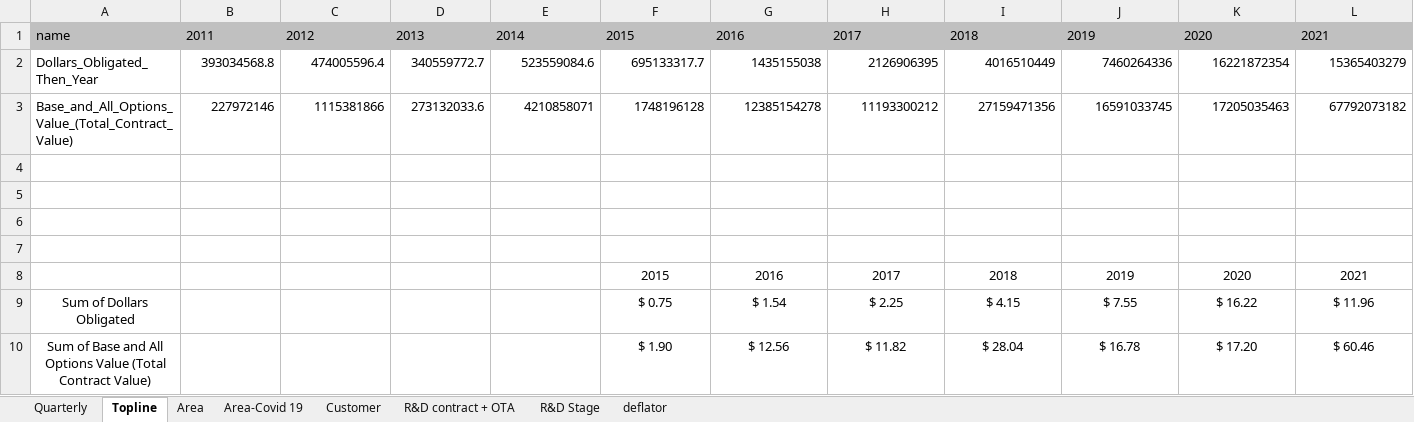
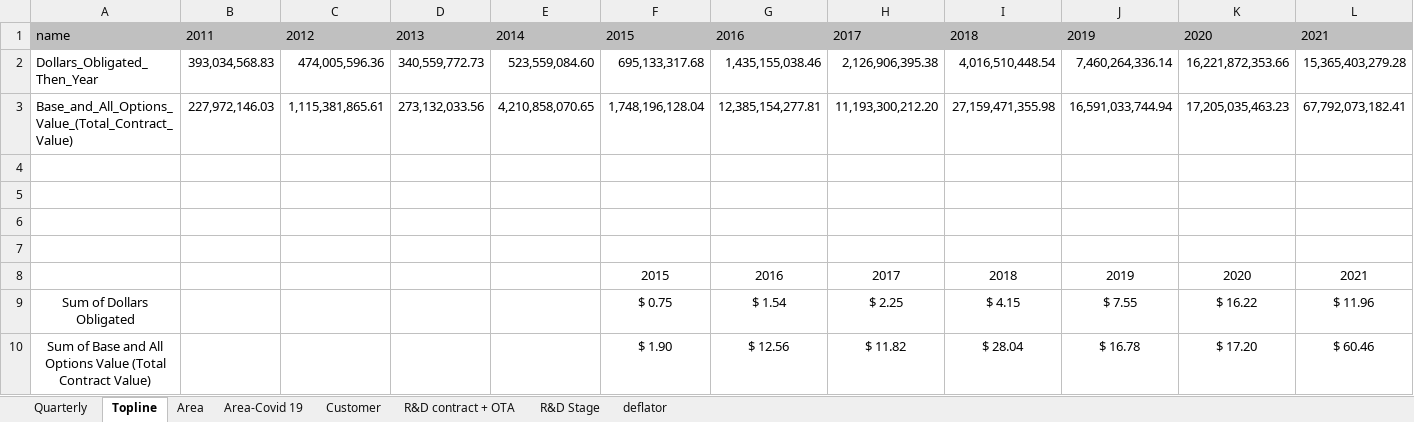
Before and after one commit to CSISdefense/Vendor, an Excel workbook: Output/DoD_Acq_Trends_OTA.xlsx, sheet Topline, drawn as a sheet; only a part is shown; values as stored, in another font and other column widths than the file's, no borders; charts and pictures not drawn; removed rows and columns are numbered as before the commit, all else as after; rows hold the shown columns only; the diff names each change by its address in the sheet, - before the commit and + after, or states it on an @@ line.

Commit message:
Getting writing to excel working (key is the memory clear text)

```diff
--- a/Output/DoD_Acq_Trends_OTA.xlsx (sheet Topline)
+++ b/Output/DoD_Acq_Trends_OTA.xlsx (sheet Topline)
-row 2: Dollars_Obligated_Then_Year | 393034568.8 | 474005596.4 | 340559772.7 | 523559084.6 | 695133317.7 | 1435155038 | 2126906395 | 4016510449 | 7460264336 | 16221872354 | 15365403279
-row 3: Base_and_All_Options_Value_(Total_Contract_Value) | 227972146 | 1115381866 | 273132033.6 | 4210858071 | 1748196128 | 12385154278 | 11193300212 | 27159471356 | 16591033745 | 17205035463 | 67792073182
+row 2: Dollars_Obligated_Then_Year | 393,034,568.83 | 474,005,596.36 | 340,559,772.73 | 523,559,084.60 | 695,133,317.68 | 1,435,155,038.46 | 2,126,906,395.38 | 4,016,510,448.54 | 7,460,264,336.14 | 16,221,872,353.66 | 15,365,403,279.28
+row 3: Base_and_All_Options_Value_(Total_Contract_Value) | 227,972,146.03 | 1,115,381,865.61 | 273,132,033.56 | 4,210,858,070.65 | 1,748,196,128.04 | 12,385,154,277.81 | 11,193,300,212.20 | 27,159,471,355.98 | 16,591,033,744.94 | 17,205,035,463.23 | 67,792,073,182.41
```
Also changed, not shown: charts or pictures.
